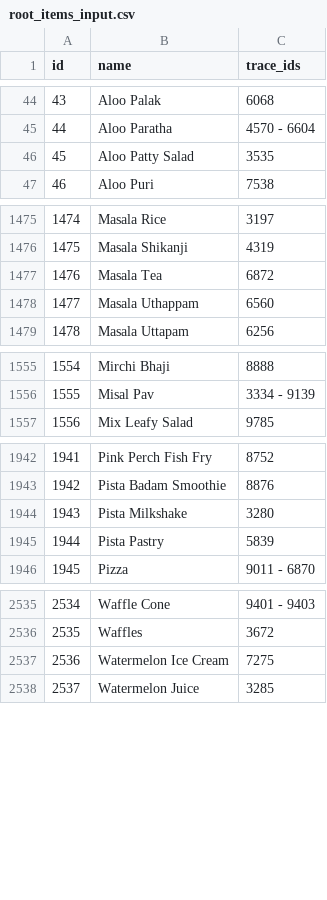
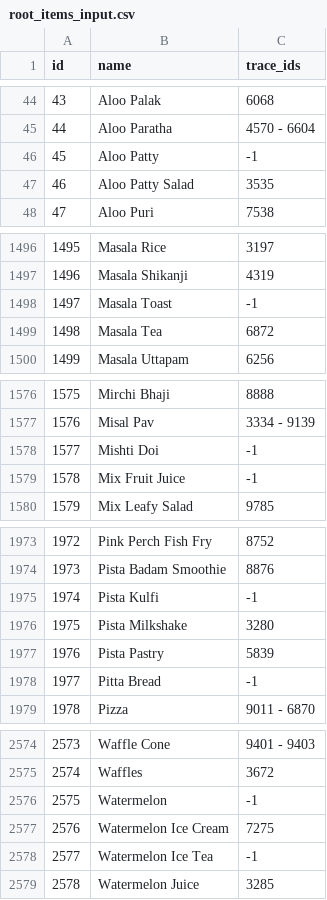
Before and after one commit to rishabh-hungerbox/rest-ai, a CSV file: menu_mapping/input/root_items_input.csv, drawn as a sheet; only a part is shown, gaps mark what is left out; removed rows and columns are numbered as before the commit, all else as after; the diff covers the shown part only; the diff names each change by its address in the sheet, - before the commit and + after, or states it on an @@ line.

```diff
--- a/menu_mapping/input/root_items_input.csv
+++ b/menu_mapping/input/root_items_input.csv
+row 46: 45 | Aloo Patty | -1
@@ column A (id) renumbered from row 47 down @@
+row 1498: 1497 | Masala Toast | -1
-row 1478: 1477 | Masala Uthappam | 6560
+row 1578: 1577 | Mishti Doi | -1
+row 1579: 1578 | Mix Fruit Juice | -1
+row 1975: 1974 | Pista Kulfi | -1
+row 1978: 1977 | Pitta Bread | -1
+row 2576: 2575 | Watermelon | -1
+row 2578: 2577 | Watermelon Ice Tea | -1
```
Also changed, not shown: 41 added rows, 7 removed rows and 28 edited cells elsewhere in this file, menu_mapping/input/prompt_data.csv, 1 other file.
